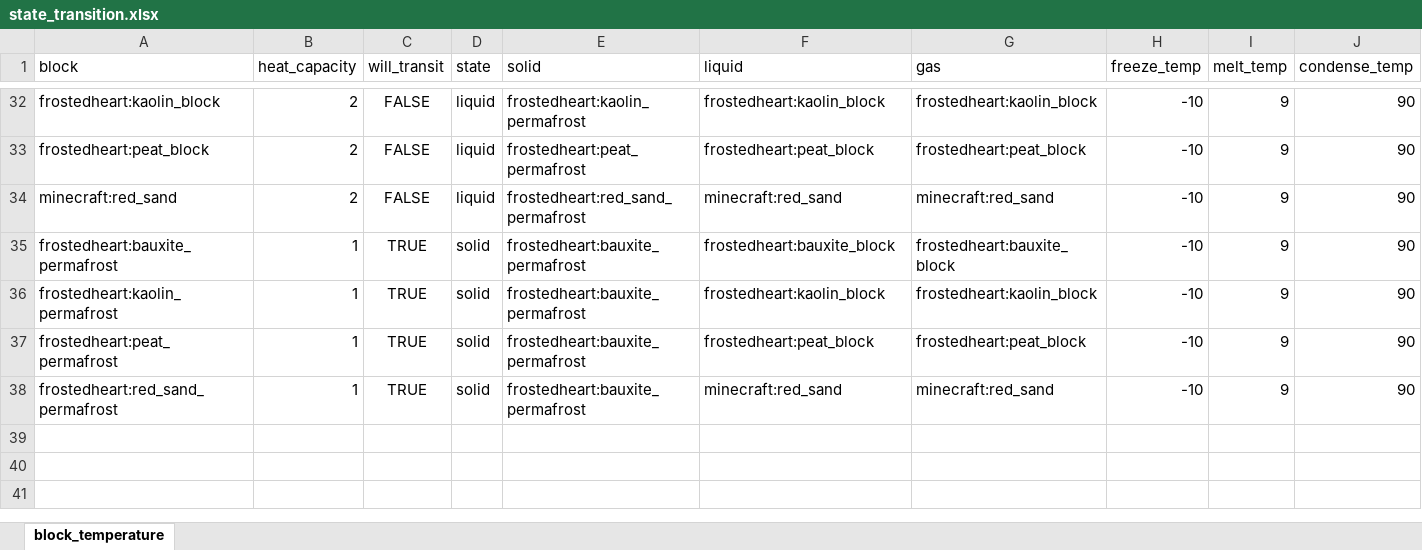
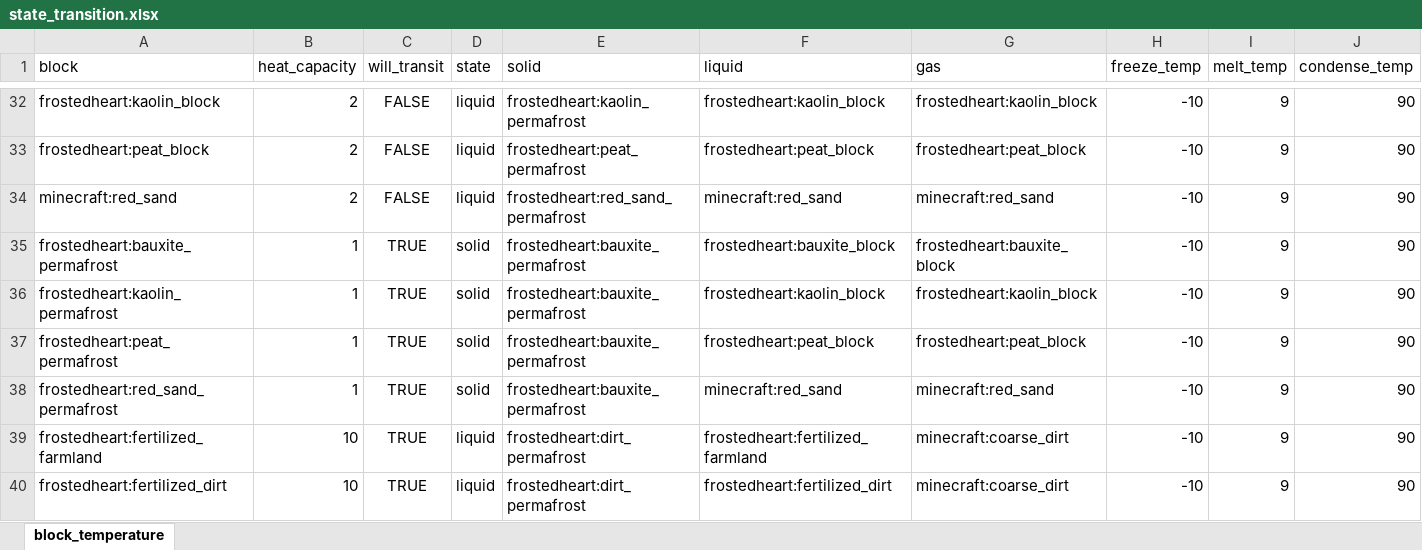
Before and after one commit to TeamMoegMC/FrostedHeart, an Excel workbook: src/datagen/resources/data/frostedheart/data/state_transition.xlsx, sheet block_temperature, drawn as a sheet; only a part is shown, gaps mark what is left out; values as stored, in another font and other column widths than the file's, no borders; rows hold the shown columns only; the diff names each change by its address in the sheet, - before the commit and + after, or states it on an @@ line.

```diff
--- a/src/datagen/resources/data/frostedheart/data/state_transition.xlsx (sheet block_temperature)
+++ b/src/datagen/resources/data/frostedheart/data/state_transition.xlsx (sheet block_temperature)
+row 39: frostedheart:fertilized_farmland | 10 | TRUE | liquid | frostedheart:dirt_permafrost | frostedheart:fertilized_farmland | minecraft:coarse_dirt | -10 | 9 | 90
+row 40: frostedheart:fertilized_dirt | 10 | TRUE | liquid | frostedheart:dirt_permafrost | frostedheart:fertilized_dirt | minecraft:coarse_dirt | -10 | 9 | 90
```
Also changed, not shown: 2 other files.
